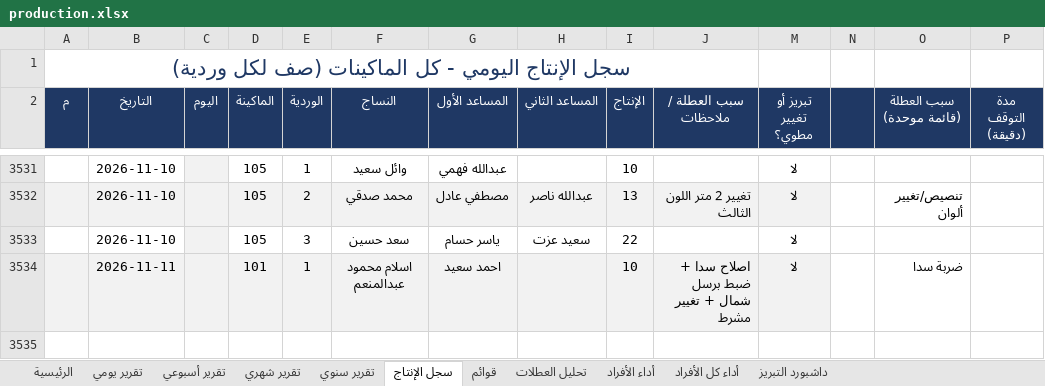
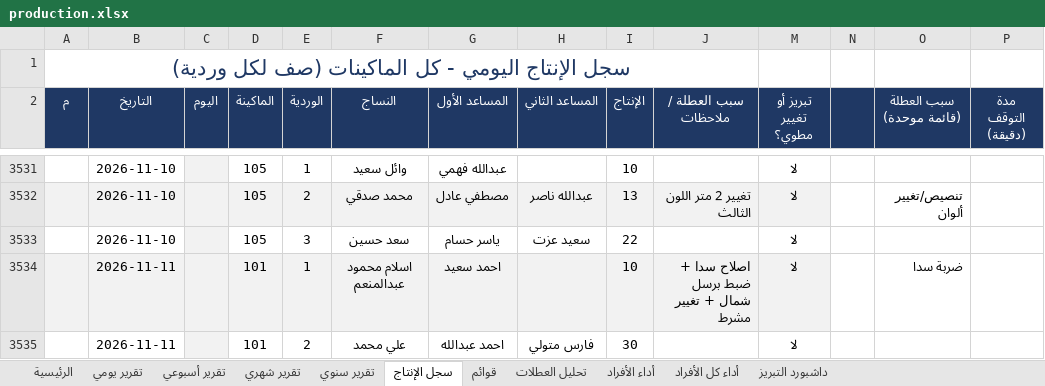
Before and after one commit to alucarderor-cpu/Daily-Production-Report, an Excel workbook: production.xlsx, sheet سجل الإنتاج, drawn as a sheet; only a part is shown, gaps mark what is left out; values as stored, in another font and other column widths than the file's, no borders; conditional formats not drawn; the diff names each change by its address in the sheet, - before the commit and + after, or states it on an @@ line.

Commit message:
apply production entries

```diff
--- a/production.xlsx (sheet سجل الإنتاج)
+++ b/production.xlsx (sheet سجل الإنتاج)
+row 3535:  | 2026-11-11 |  | 101 | 2 | علي محمد | احمد عبدالله | فارس متولي | 30 |  | لا
```
Also changed, not shown: 1 other file.
